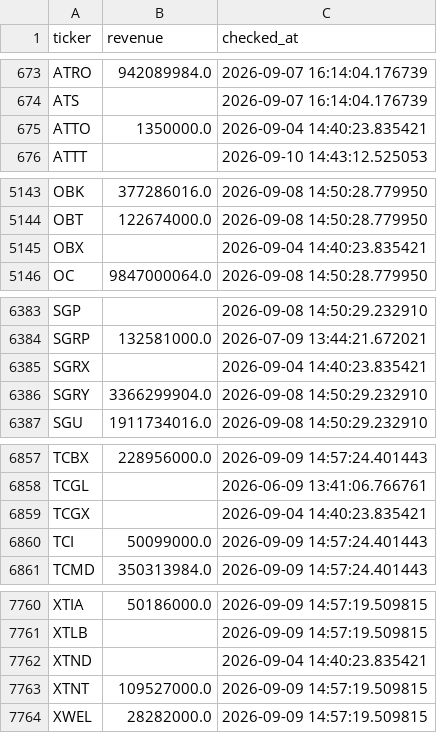
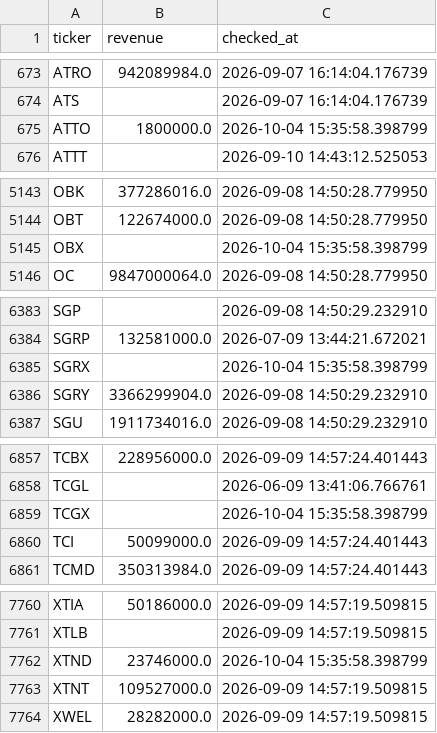
Before and after one commit to Amit33-design/Amit33-network-design, a CSV file: screener/universe_scan_state.csv, drawn as a sheet; only a part is shown, gaps mark what is left out; the diff covers the shown part only.

```diff
--- a/screener/universe_scan_state.csv
+++ b/screener/universe_scan_state.csv
@@ -674,3 +674,3 @@ ATRO,942089984.0,2026-09-07 16:14:04.176739
 ATS,,2026-09-07 16:14:04.176739
-ATTO,1350000.0,2026-09-04 14:40:23.835421
+ATTO,1800000.0,2026-10-04 15:35:58.398799
 ATTT,,2026-09-10 14:43:12.525053
@@ -5144,3 +5144,3 @@ OBK,377286016.0,2026-09-08 14:50:28.779950
 OBT,122674000.0,2026-09-08 14:50:28.779950
-OBX,,2026-09-04 14:40:23.835421
+OBX,,2026-10-04 15:35:58.398799
 OC,9847000064.0,2026-09-08 14:50:28.779950
@@ -6384,3 +6384,3 @@ SGP,,2026-09-08 14:50:29.232910
 SGRP,132581000.0,2026-07-09 13:44:21.672021
-SGRX,,2026-09-04 14:40:23.835421
+SGRX,,2026-10-04 15:35:58.398799
 SGRY,3366299904.0,2026-09-08 14:50:29.232910
@@ -6858,3 +6858,3 @@ TCBX,228956000.0,2026-09-09 14:57:24.401443
 TCGL,,2026-06-09 13:41:06.766761
-TCGX,,2026-09-04 14:40:23.835421
+TCGX,,2026-10-04 15:35:58.398799
 TCI,50099000.0,2026-09-09 14:57:24.401443
@@ -7761,3 +7761,3 @@ XTIA,50186000.0,2026-09-09 14:57:19.509815
 XTLB,,2026-09-09 14:57:19.509815
-XTND,,2026-09-04 14:40:23.835421
+XTND,23746000.0,2026-10-04 15:35:58.398799
 XTNT,109527000.0,2026-09-09 14:57:19.509815
```
Also changed, not shown: 1 edited cell elsewhere in this file.
